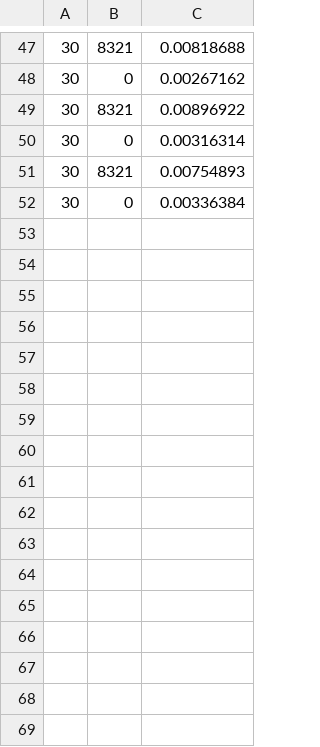
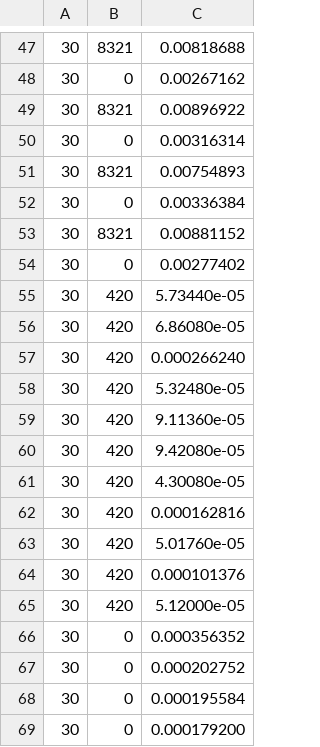
Before and after one commit to rdktrnwsk/SYKOS, a CSV file: x64/Debug/grammar5.txt_30_1.csv, drawn as a sheet; only a part is shown, gaps mark what is left out.

```diff
--- a/x64/Debug/grammar5.txt_30_1.csv
+++ b/x64/Debug/grammar5.txt_30_1.csv
@@ -52 +52,18 @@
 30; 0; 0.00336384
+30; 8321; 0.00881152
+30; 0; 0.00277402
+30; 420; 5.73440e-05
+30; 420; 6.86080e-05
+30; 420; 0.000266240
+30; 420; 5.32480e-05
+30; 420; 9.11360e-05
+30; 420; 9.42080e-05
+30; 420; 4.30080e-05
+30; 420; 0.000162816
+30; 420; 5.01760e-05
+30; 420; 0.000101376
+30; 420; 5.12000e-05
+30; 0; 0.000356352
+30; 0; 0.000202752
+30; 0; 0.000195584
+30; 0; 0.000179200
```
Also changed, not shown: x64/Debug/grammar5.txt_15_1.csv, x64/Debug/grammar5.txt_27_1.csv, 39 other files.
